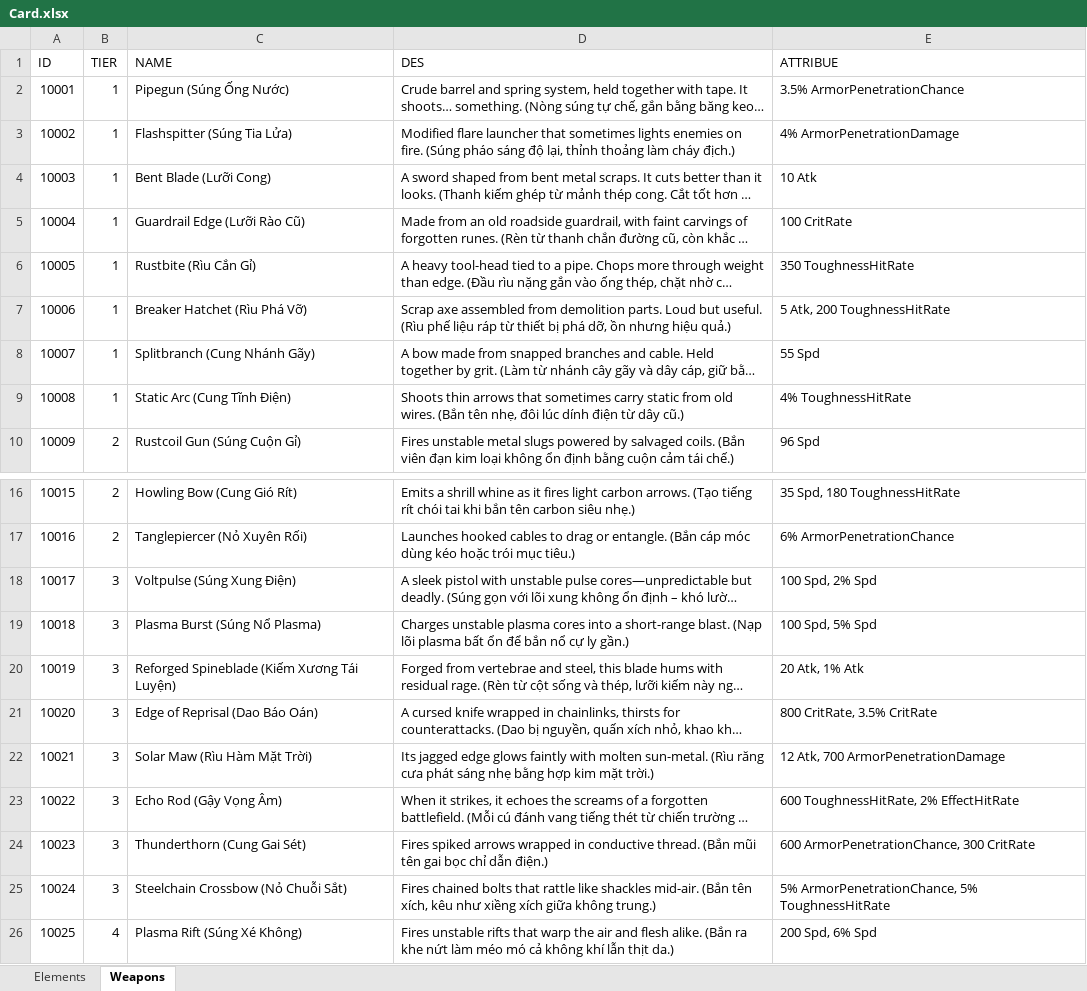
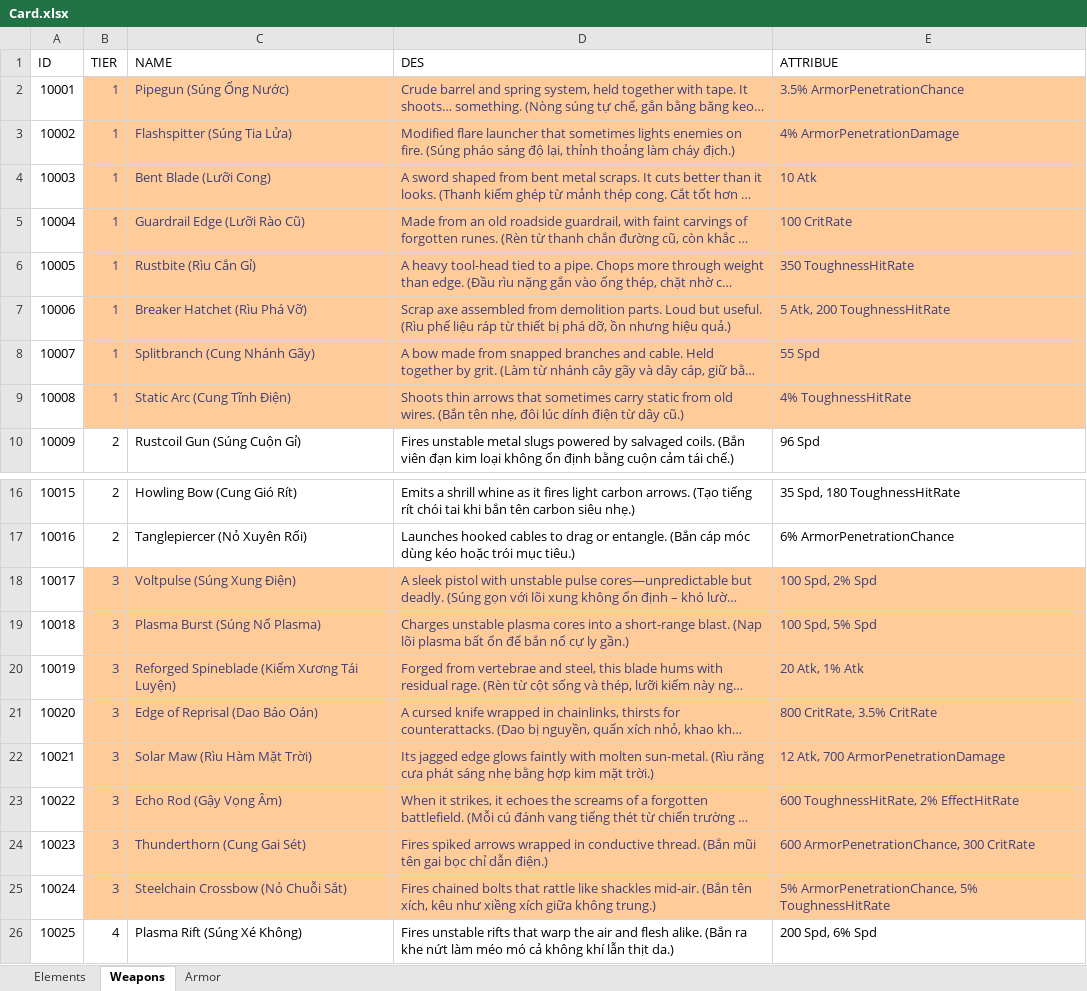
Before and after one commit to vanhaodev/CardGame, an Excel workbook: Design/Card.xlsx, sheet Weapons, drawn as a sheet; only a part is shown, gaps mark what is left out; long unchanged cells end in …; values as stored, in another font and other column widths than the file's, no borders; the diff covers the shown part only; the diff names each change by its address in the sheet, - before the commit and + after, or states it on an @@ line.

Commit message:
add some design

```diff
--- a/Design/Card.xlsx (sheet Weapons)
+++ b/Design/Card.xlsx (sheet Weapons)
+sheet tab: Armor
@@ B2:E9 fill: none → #FFCC99, text colour: black → #3F3F76 @@
@@ B18:E25 fill: none → #FFCC99, text colour: black → #3F3F76 @@
```
Also changed, not shown: cell formats elsewhere in this sheet, 8 other files.
